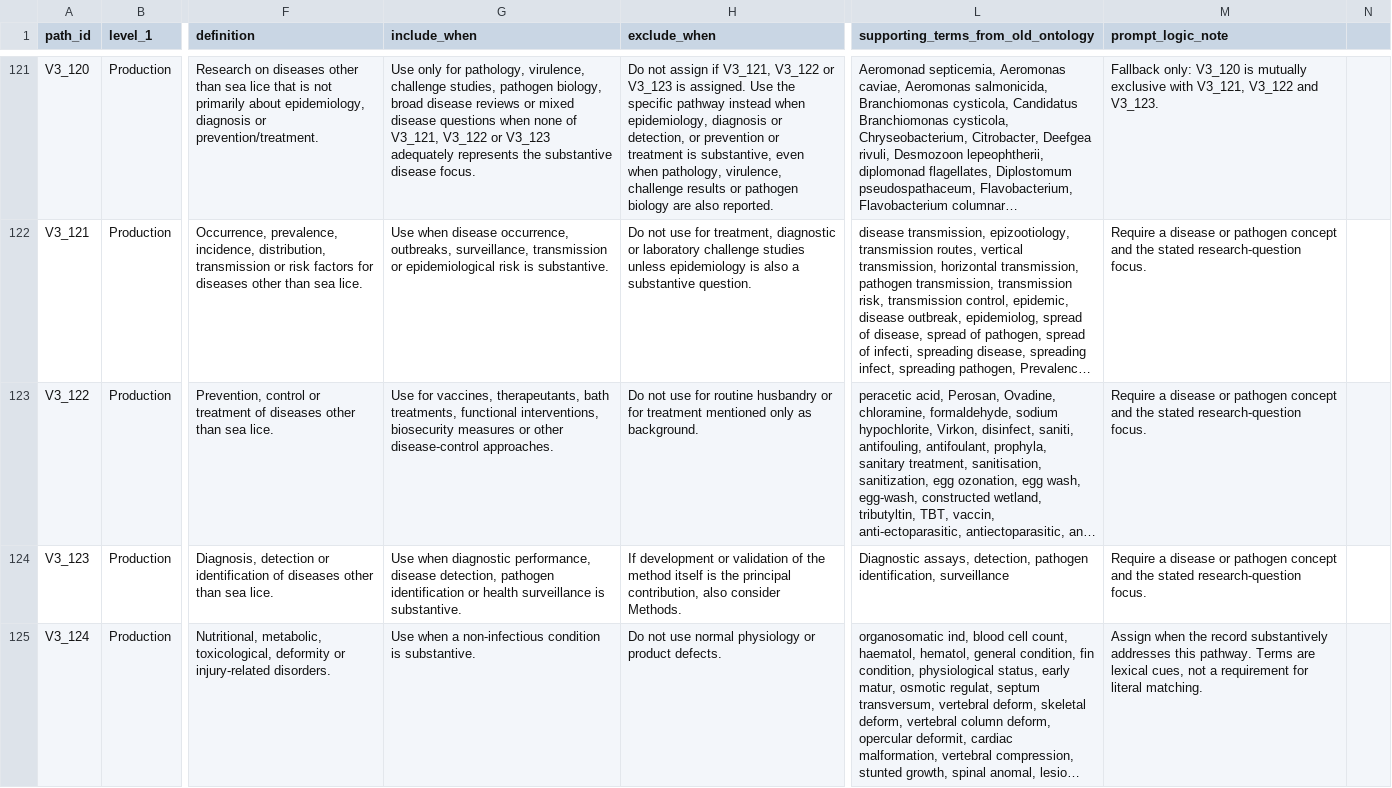
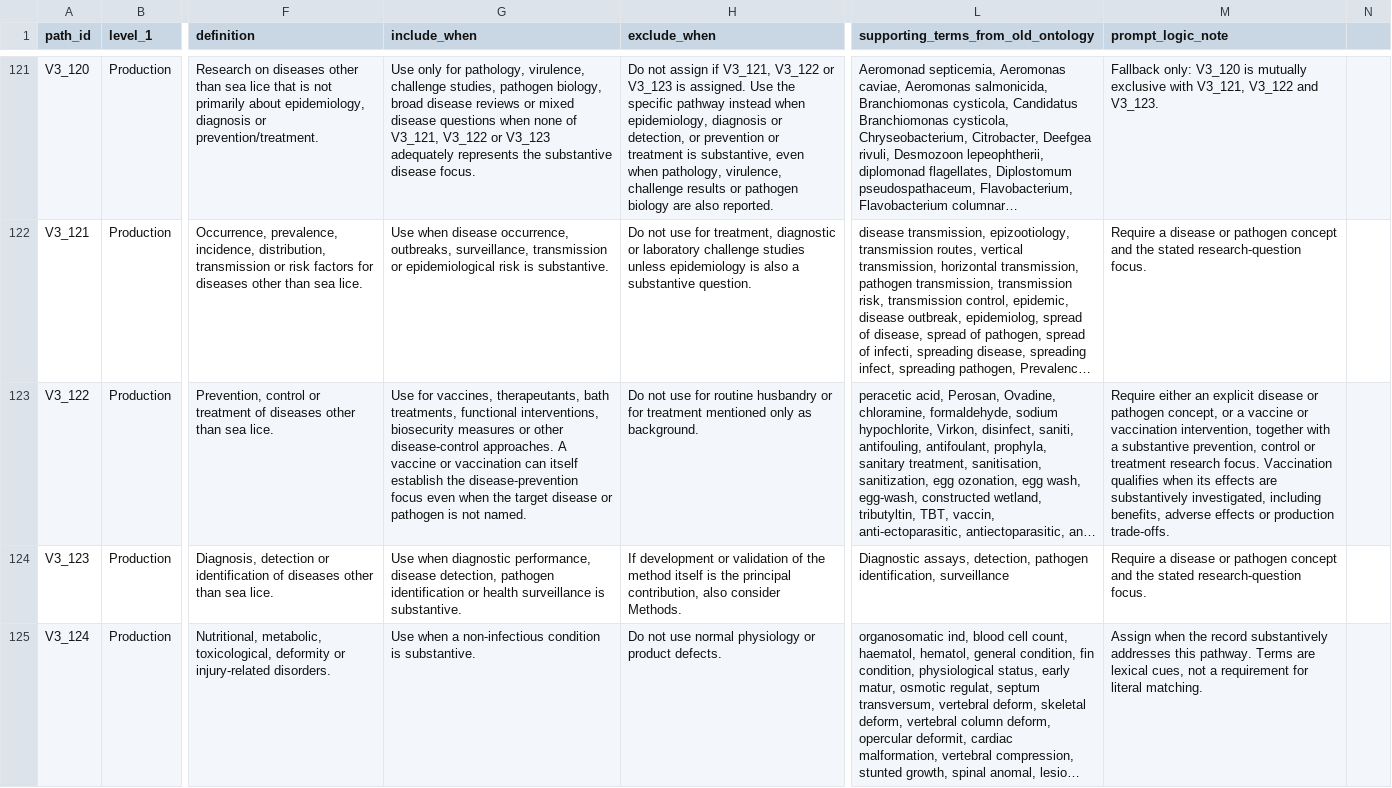
Before and after one commit to thesalmonandthetomato/LivingEvidenceMap, a CSV file: data/reference/topic_ontology_v3_4.csv, drawn as a sheet; only a part is shown, gaps mark what is left out; long unchanged cells end in …; the diff names each change by its address in the sheet, - before the commit and + after, or states it on an @@ line.

Commit message:
Clarify vaccination handling in topic ontology v3.4

```diff
--- a/data/reference/topic_ontology_v3_4.csv
+++ b/data/reference/topic_ontology_v3_4.csv
-G123 (include_when): …disease-control approaches.
+G123 (include_when): …disease-control approaches. A vaccine or vaccination can itself establish the disease-prevention focus even when the target disease or pathogen is not named.
-M123 (prompt_logic_note): Require a disease or pathogen concept and the stated research-question focus.
+M123 (prompt_logic_note): Require either an explicit disease or pathogen concept, or a vaccine or vaccination intervention, together with a substantive prevention, control or treatment research focus. Vaccination qualifies when its effects are substantively investigated, including benefits, adverse effects or production trade-offs.
```
